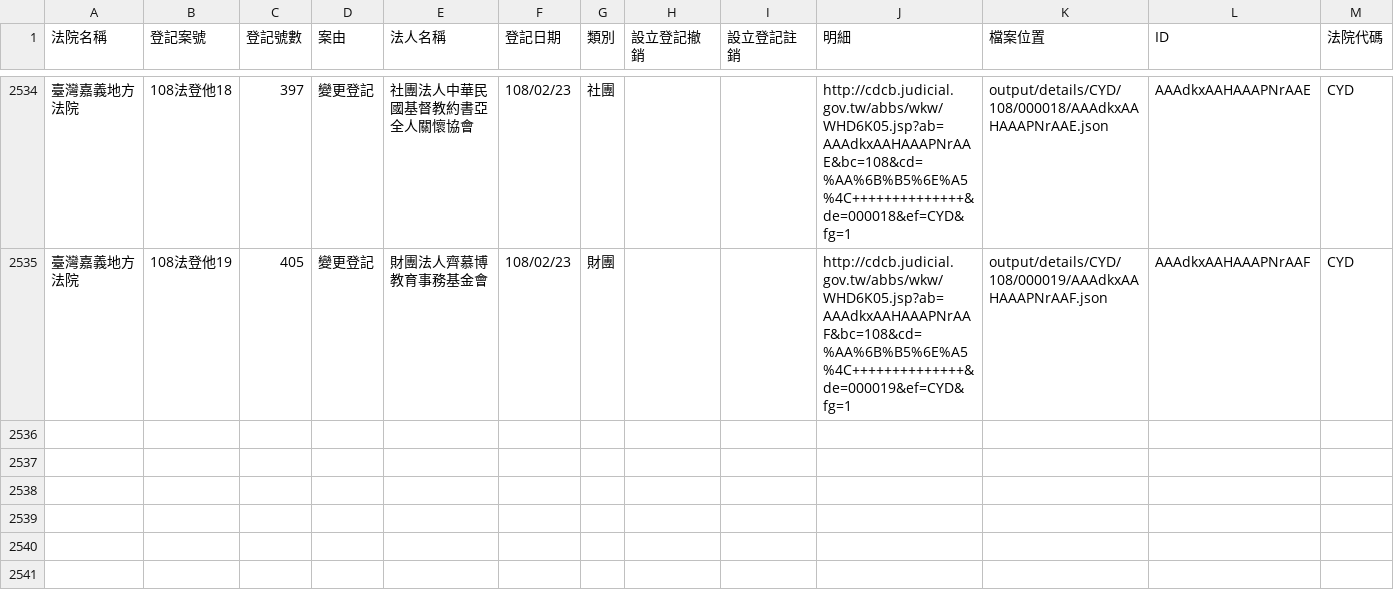
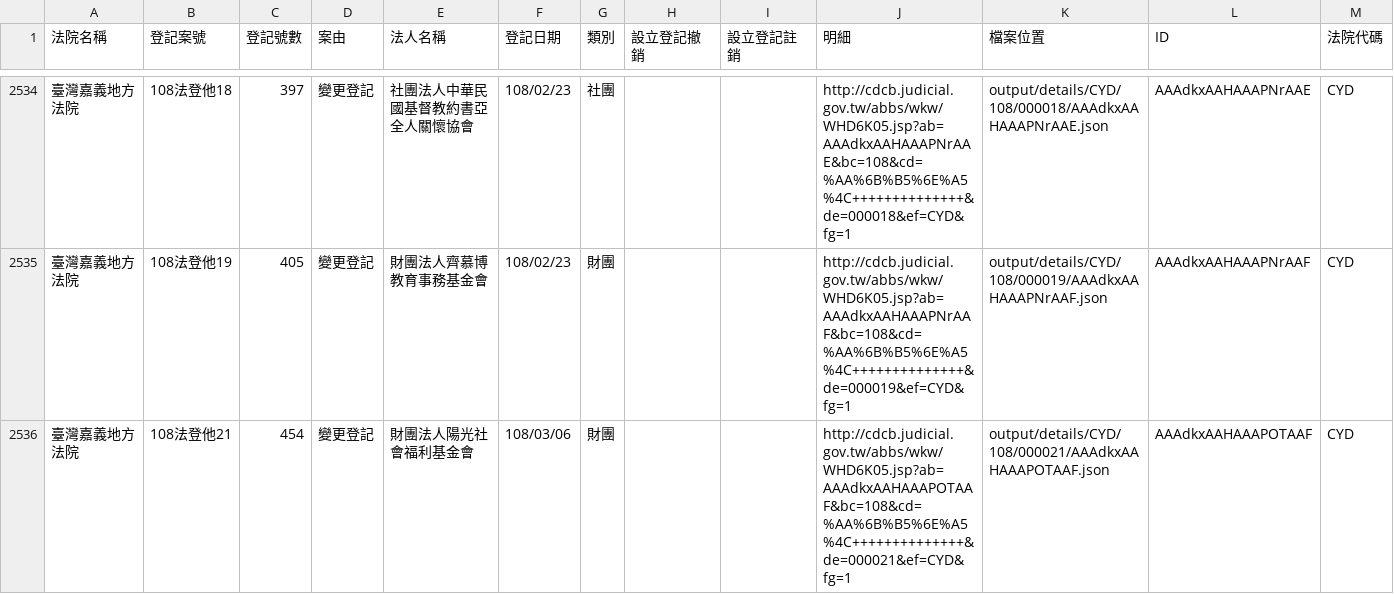
Before and after one commit to g0v/foundationtw, a CSV file: output/lists/CYD.csv, drawn as a sheet; only a part is shown, gaps mark what is left out; the diff names each change by its address in the sheet, - before the commit and + after, or states it on an @@ line.

```diff
--- a/output/lists/CYD.csv
+++ b/output/lists/CYD.csv
+row 2536: 臺灣嘉義地方法院 | 108法登他21 | 454 | 變更登記 | 財團法人陽光社會福利基金會 | 108/03/06 | 財團 |  |  | http://cdcb.judicial.gov.tw/abbs/wkw/WHD6K05.jsp?ab=AAAdkxAAHAAAPOTAAF&bc=108&cd=%AA%6B%B5%6E%A5%4C++++++++++++++&de=000021&ef=CYD&fg=1 | output/details/CYD/108/000021/AAAdkxAAHAAAPOTAAF.json | AAAdkxAAHAAAPOTAAF | CYD
```
Also changed, not shown: output/lists/CHD.csv, output/lists/KMD.csv, 35 other files.
